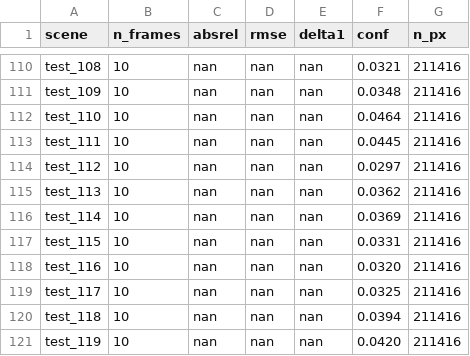
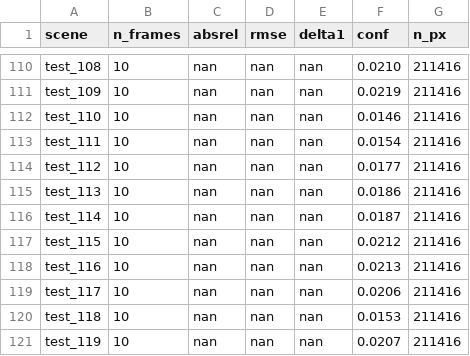
Before and after one commit to DimitriChrysafis/cs566-project, a CSV file: webpage/assets/data/ddff_dff.csv, drawn as a sheet; only a part is shown, gaps mark what is left out; the diff covers the shown part only; the diff names each change by its address in the sheet, - before the commit and + after, or states it on an @@ line.

```diff
--- a/webpage/assets/data/ddff_dff.csv
+++ b/webpage/assets/data/ddff_dff.csv
-F110 (conf): 0.0321
+F110 (conf): 0.0210
-F111 (conf): 0.0348
+F111 (conf): 0.0219
-F112 (conf): 0.0464
+F112 (conf): 0.0146
-F113 (conf): 0.0445
+F113 (conf): 0.0154
-F114 (conf): 0.0297
+F114 (conf): 0.0177
-F115 (conf): 0.0362
+F115 (conf): 0.0186
-F116 (conf): 0.0369
+F116 (conf): 0.0187
-F117 (conf): 0.0331
+F117 (conf): 0.0212
-F118 (conf): 0.0320
+F118 (conf): 0.0213
-F119 (conf): 0.0325
+F119 (conf): 0.0206
-F120 (conf): 0.0394
+F120 (conf): 0.0153
-F121 (conf): 0.0420
+F121 (conf): 0.0207
```
Also changed, not shown: 108 edited cells elsewhere in this file, webpage/assets/data/ablation_lam.csv, webpage/assets/data/ablation_mu.csv, 23 other files.
